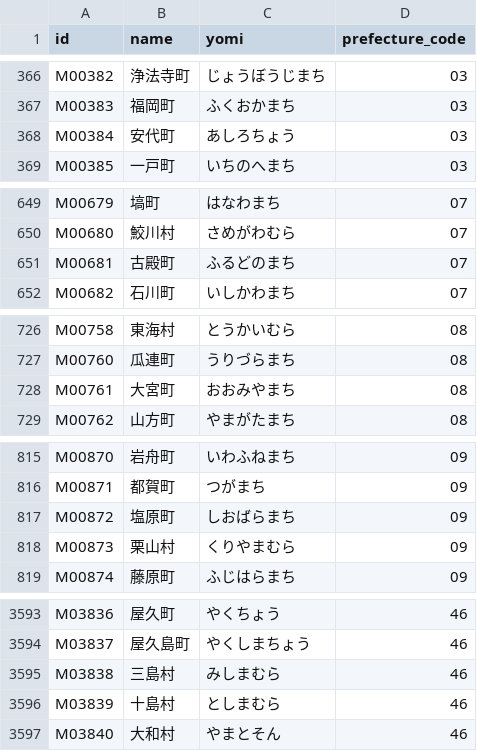
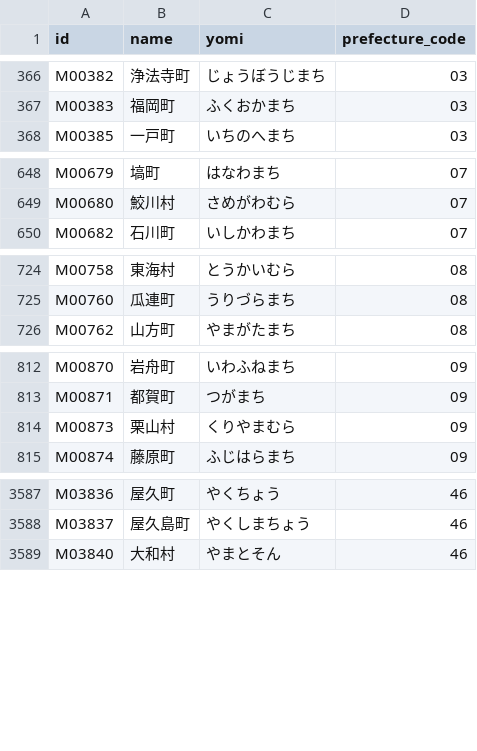
Before and after one commit to moriokumura/munigraph, a CSV file: public/data/municipalities.csv, drawn as a sheet; only a part is shown, gaps mark what is left out; the diff covers the shown part only.

```diff
--- a/public/data/municipalities.csv
+++ b/public/data/municipalities.csv
@@ -367,3 +367,2 @@ M00382,浄法寺町,じょうぼうじまち,03
 M00383,福岡町,ふくおかまち,03
-M00384,安代町,あしろちょう,03
 M00385,一戸町,いちのへまち,03
@@ -650,3 +649,2 @@ M00679,塙町,はなわまち,07
 M00680,鮫川村,さめがわむら,07
-M00681,古殿町,ふるどのまち,07
 M00682,石川町,いしかわまち,07
@@ -727,3 +725,2 @@ M00758,東海村,とうかいむら,08
 M00760,瓜連町,うりづらまち,08
-M00761,大宮町,おおみやまち,08
 M00762,山方町,やまがたまち,08
@@ -816,3 +813,2 @@ M00870,岩舟町,いわふねまち,09
 M00871,都賀町,つがまち,09
-M00872,塩原町,しおばらまち,09
 M00873,栗山村,くりやまむら,09
@@ -3594,4 +3588,2 @@ M03836,屋久町,やくちょう,46
 M03837,屋久島町,やくしまちょう,46
-M03838,三島村,みしまむら,46
-M03839,十島村,としまむら,46
 M03840,大和村,やまとそん,46
```
Also changed, not shown: 2 removed rows elsewhere in this file, public/data/change_events.csv, public/data/municipality_versions.csv, 7 other files.
